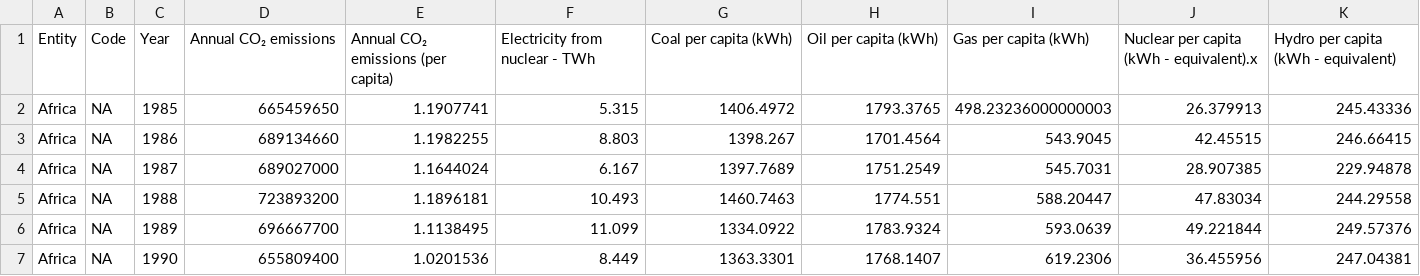
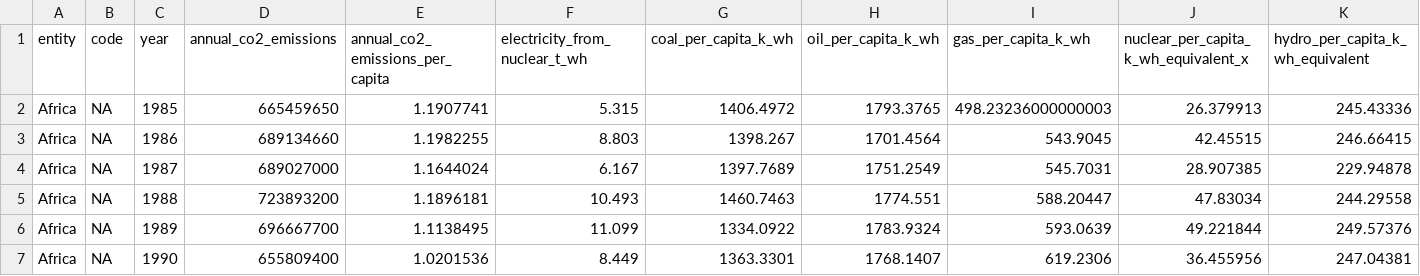
Before and after one commit to SHAH-MEER/FDS_CourseWork_2, a CSV file: data/data_processed/combined_energy_data.csv, drawn as a sheet; only a part is shown; removed rows and columns are numbered as before the commit, all else as after; rows hold the shown columns only; the diff names each change by its address in the sheet, - before the commit and + after, or states it on an @@ line.

```diff
--- a/data/data_processed/combined_energy_data.csv
+++ b/data/data_processed/combined_energy_data.csv
-row 1: Entity | Code | Year | Annual CO₂ emissions | Annual CO₂ emissions (per capita) | Electricity from nuclear - TWh | Coal per capita (kWh) | Oil per capita (kWh) | Gas per capita (kWh) | Nuclear per capita (kWh - equivalent).x | Hydro per capita (kWh - equivalent)
+row 1: entity | code | year | annual_co2_emissions | annual_co2_emissions_per_capita | electricity_from_nuclear_t_wh | coal_per_capita_k_wh | oil_per_capita_k_wh | gas_per_capita_k_wh | nuclear_per_capita_k_wh_equivalent_x | hydro_per_capita_k_wh_equivalent
```
Also changed, not shown: 1 other file.
